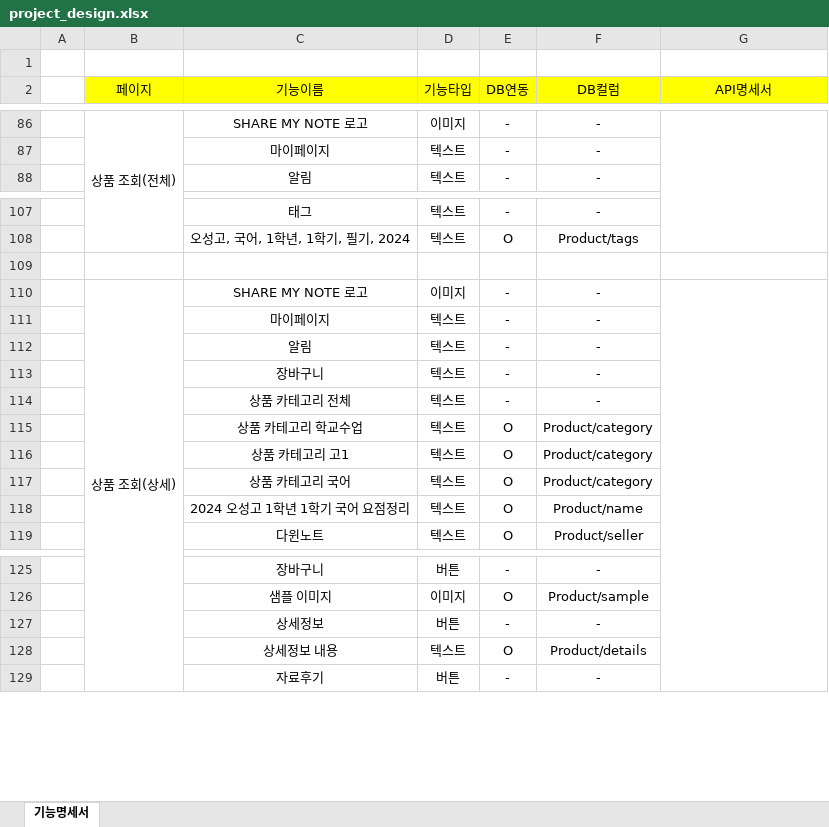
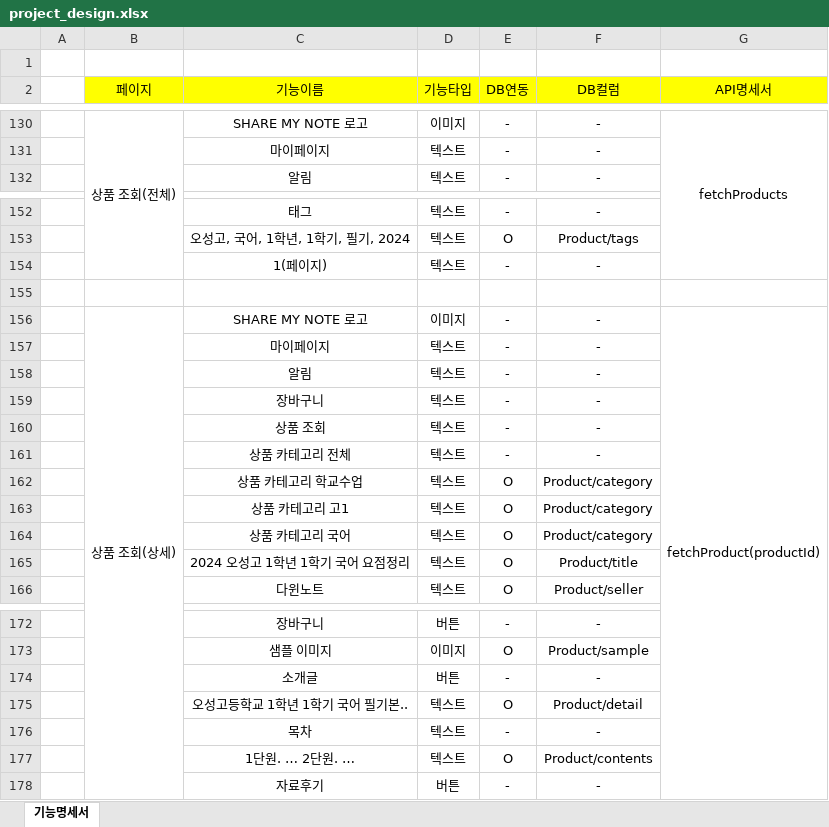
Before and after one commit to dawin002/my-study-note, an Excel workbook: project_design/project_design.xlsx, sheet 기능명세서, drawn as a sheet; only a part is shown, gaps mark what is left out; values as stored, in another font and other column widths than the file's, no borders; addresses are those after the commit; the diff covers the shown part only; the diff names each change by its address in the sheet, - before the commit and + after, or states it on an @@ line.

```diff
--- a/project_design/project_design.xlsx (sheet 기능명세서)
+++ b/project_design/project_design.xlsx (sheet 기능명세서)
-G130 (API명세서): (empty)
+G130 (API명세서): fetchProducts
+row 154:  |  | 1(페이지) | 텍스트 | - | -
-G156 (API명세서): (empty)
+G156 (API명세서): fetchProduct(productId)
+row 160:  |  | 상품 조회 | 텍스트 | - | -
-F165 (DB컬럼): Product/name
+F165 (DB컬럼): Product/title
-C174 (기능이름): 상세정보
+C174 (기능이름): 소개글
-C175 (기능이름): 상세정보 내용
+C175 (기능이름): 오성고등학교 1학년 1학기 국어 필기본..
-F175 (DB컬럼): Product/details
+F175 (DB컬럼): Product/detail
+row 176:  |  | 목차 | 텍스트 | - | -
+row 177:  |  | 1단원. … 2단원. … | 텍스트 | O | Product/contents
```
Also changed, not shown: 140 added rows, 4 removed rows, 1 moved row, 13 edited cells and merged cells elsewhere in this sheet, 1 other file.
